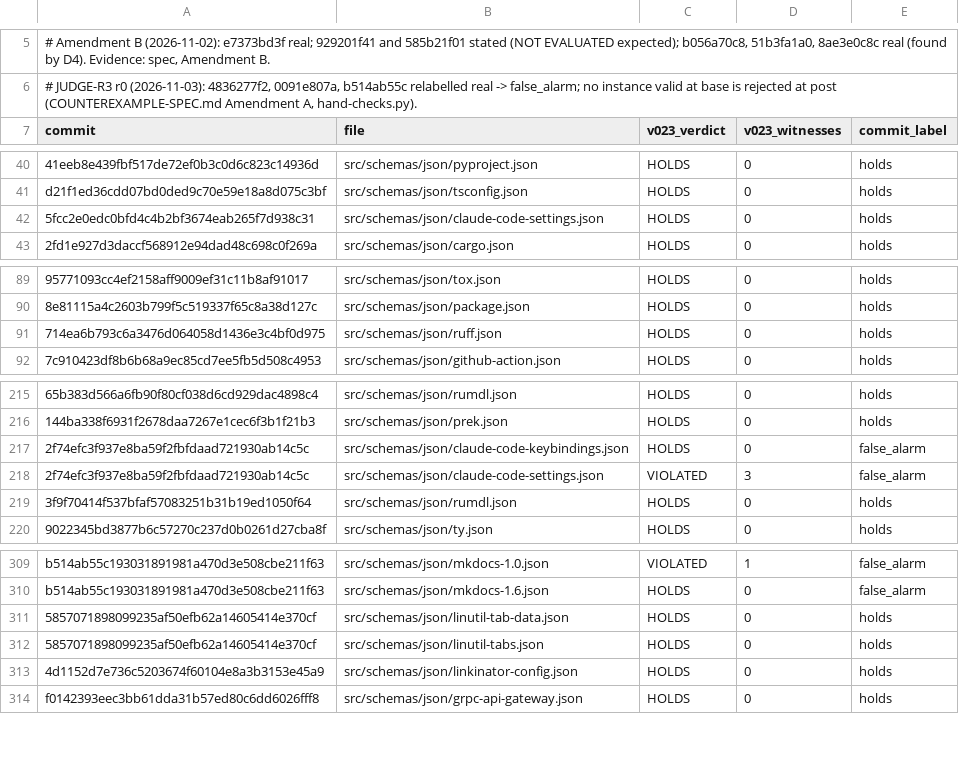
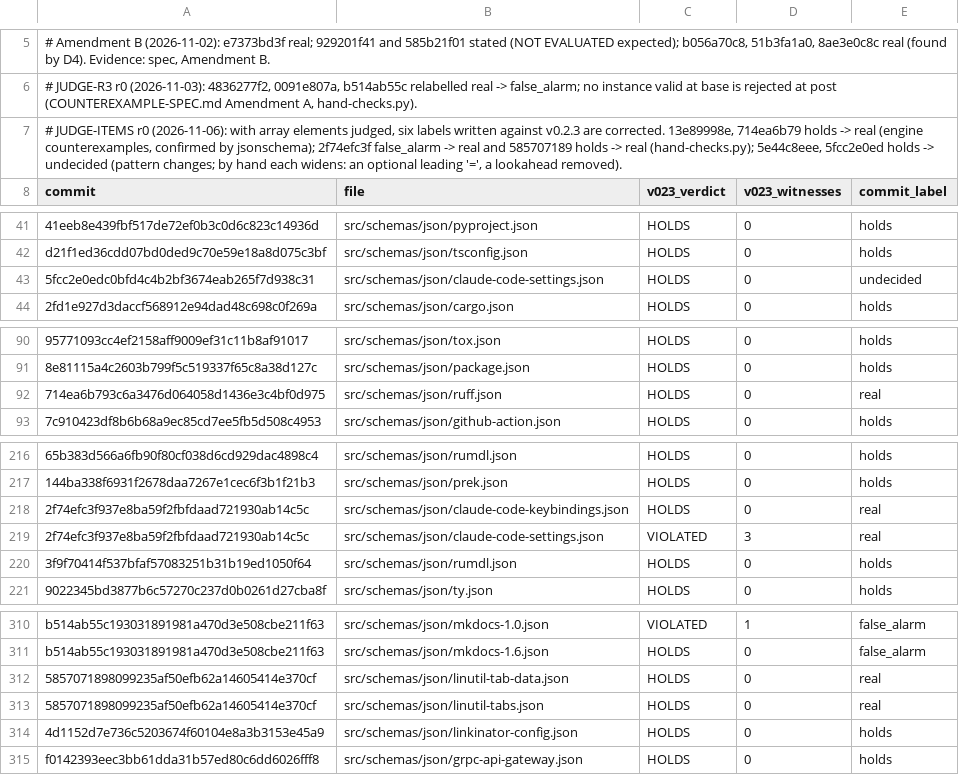
Before and after one commit to Ramesh-35/invar, a TSV file: docs/falsification/schemastore-replay/MANIFEST.tsv, drawn as a sheet; only a part is shown, gaps mark what is left out; addresses are those after the commit; the diff covers the shown part only; the diff names each change by its address in the sheet, - before the commit and + after, or states it on an @@ line.

```diff
--- a/docs/falsification/schemastore-replay/MANIFEST.tsv
+++ b/docs/falsification/schemastore-replay/MANIFEST.tsv
+row 7: # JUDGE-ITEMS r0 (2026-11-06): with array elements judged, six labels written against v0.2.3 are corrected. 13e89998e, 714ea6b79 holds -> real (engine counterexamples, confirmed by jsonschema); 2f74efc3f false_alarm -> real and 585707189 holds -> real (hand-checks.py); 5e44c8eee, 5fcc2e0ed holds -> undecided (pattern changes; by hand each widens: an optional leading '=', a lookahead removed).
-E43 (commit_label): holds
+E43 (commit_label): undecided
-E92 (commit_label): holds
+E92 (commit_label): real
-E218:E219 (commit_label): false_alarm
+E218:E219 (commit_label): real
-E312:E313 (commit_label): holds
+E312:E313 (commit_label): real
```
Also changed, not shown: 2 edited cells elsewhere in this file, 10 other files.
